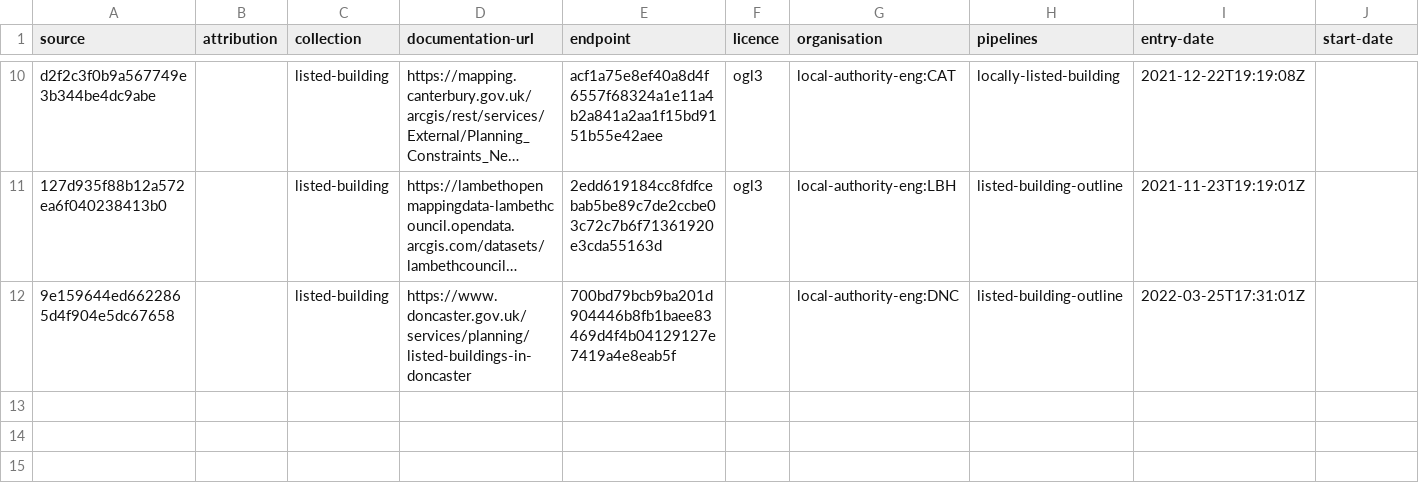
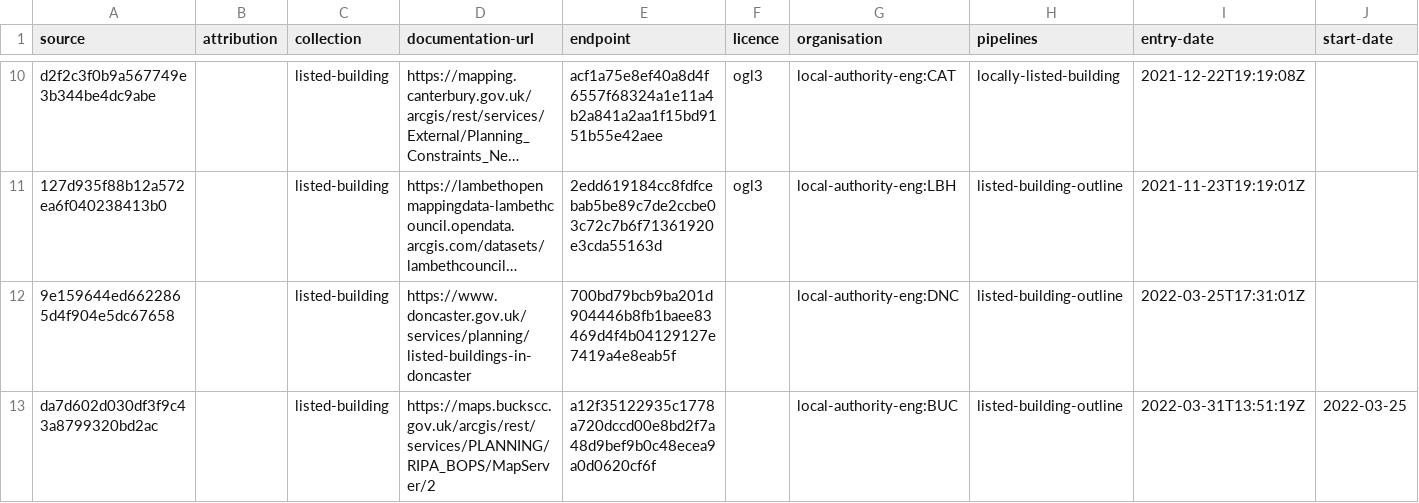
Before and after one commit to digital-land/listed-building-collection, a CSV file: collection/source.csv, drawn as a sheet; only a part is shown, gaps mark what is left out; long unchanged cells end in …; rows hold the shown columns only; the diff names each change by its address in the sheet, - before the commit and + after, or states it on an @@ line.

Commit message:
Added Bucks WFS
Added Bucks WFS

```diff
--- a/collection/source.csv
+++ b/collection/source.csv
+row 13: da7d602d030df3f9c43a8799320bd2ac |  | listed-building | https://maps.buckscc.gov.uk/arcgis/rest/services/PLANNING/RIPA_BOPS/MapServer/2 | a12f35122935c1778a720dccd00e8bd2f7a48d9bef9b0c48ecea9a0d0620cf6f |  | local-authority-eng:BUC | listed-building-outline | 2022-03-31T13:51:19Z | 2022-03-25
```
